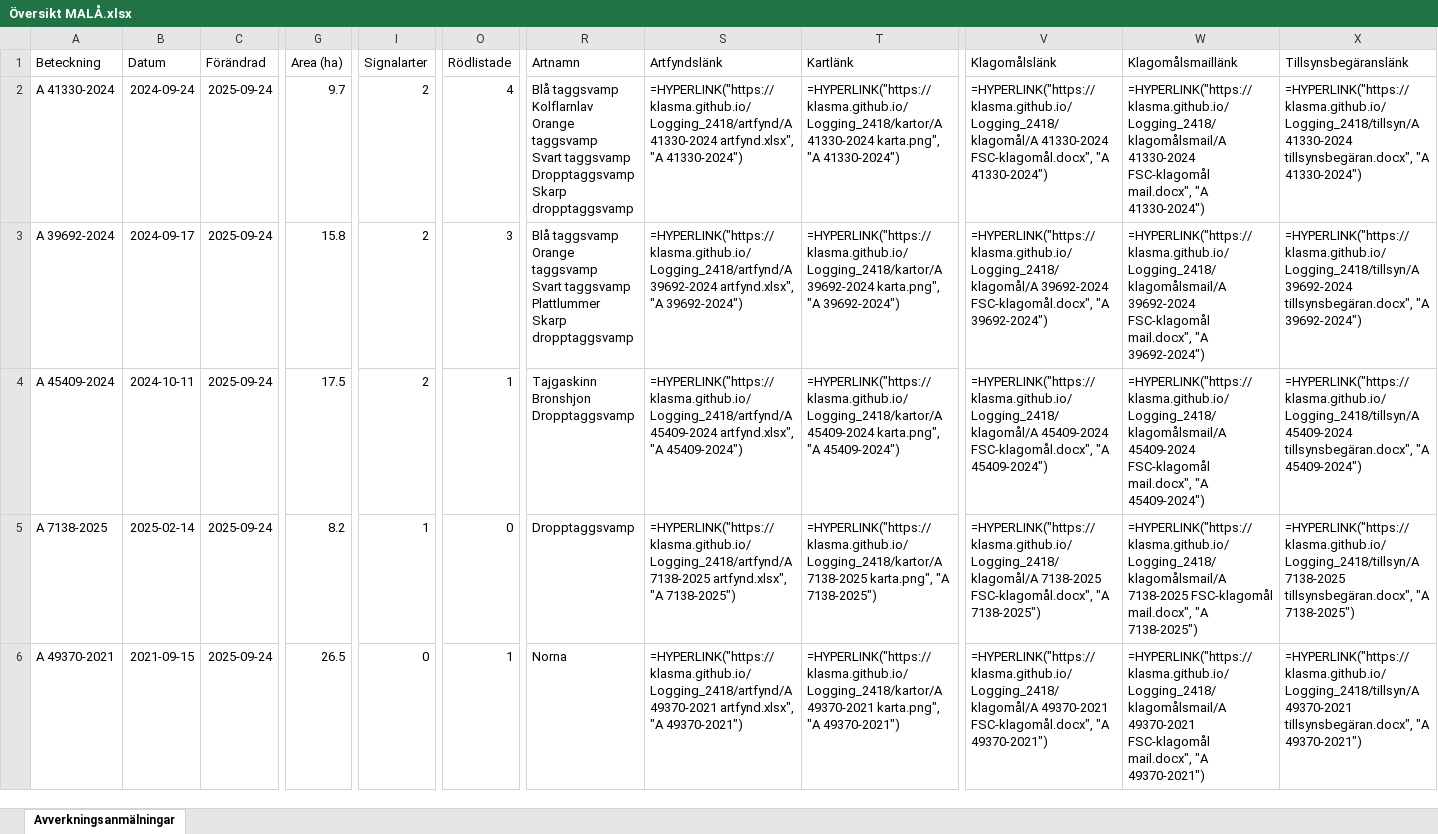
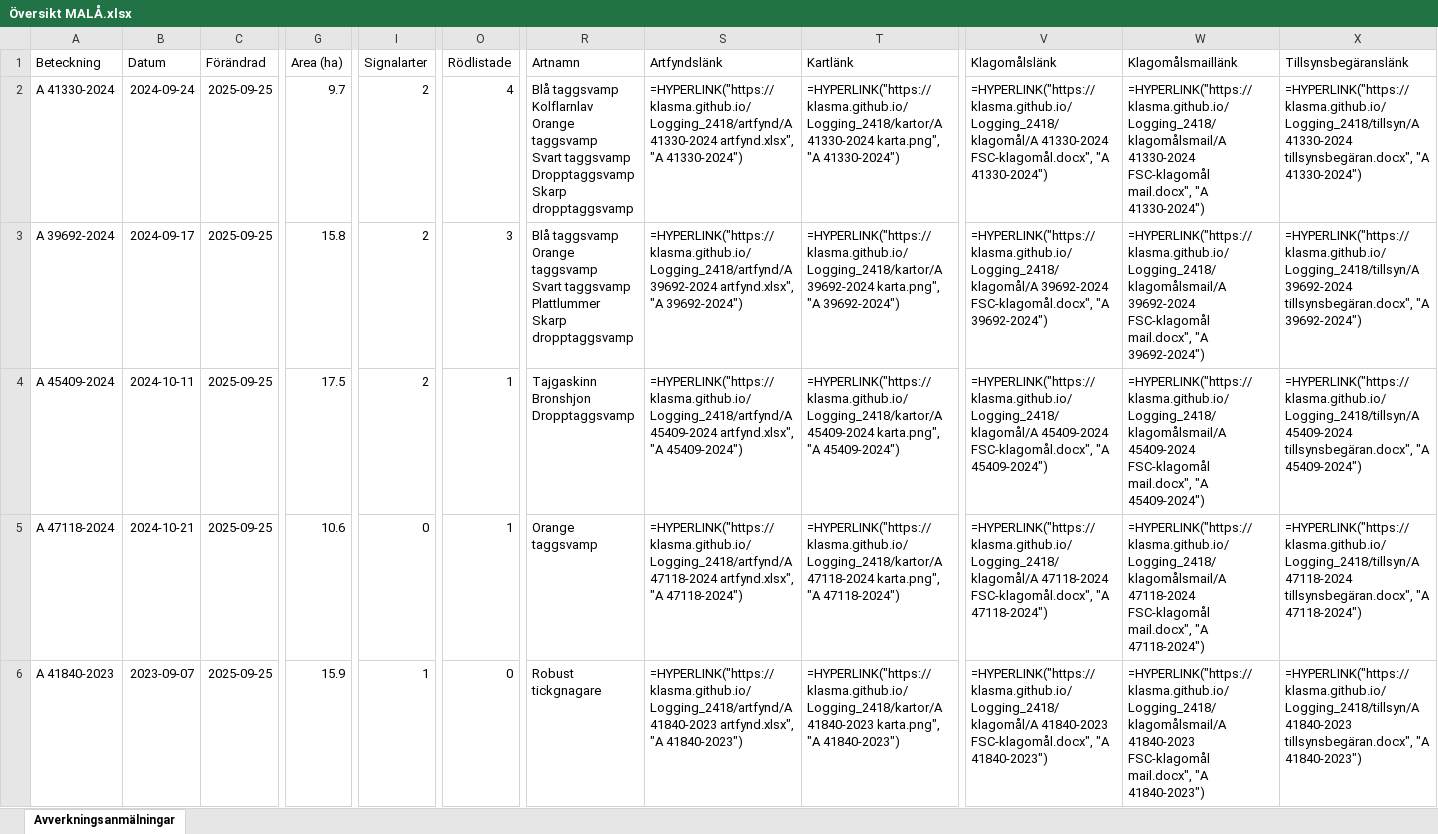
Before and after one commit to klasma/Logging_2418, an Excel workbook: Översikt MALÅ.xlsx, sheet Avverkningsanmälningar, drawn as a sheet; only a part is shown, gaps mark what is left out; values as stored, in another font and other column widths than the file's, no borders; formulas without a stored value are shown as written; the diff covers the shown part only; the diff names each change by its address in the sheet, - before the commit and + after, or states it on an @@ line.

```diff
--- a/Översikt MALÅ.xlsx (sheet Avverkningsanmälningar)
+++ b/Översikt MALÅ.xlsx (sheet Avverkningsanmälningar)
-C2:C6 (Förändrad): 2025-09-24
+C2:C6 (Förändrad): 2025-09-25
-A5 (Beteckning): A 7138-2025
+A5 (Beteckning): A 47118-2024
-B5 (Datum): 2025-02-14
+B5 (Datum): 2024-10-21
-G5 (Area (ha)): 8.2
+G5 (Area (ha)): 10.6
-I5 (Signalarter): 1
+I5 (Signalarter): 0
-O5 (Rödlistade): 0
+O5 (Rödlistade): 1
-R5 (Artnamn): Dropptaggsvamp
+R5 (Artnamn): Orange taggsvamp
-S5 (Artfyndslänk): =HYPERLINK("https://klasma.github.io/Logging_2418/artfynd/A 7138-2025 artfynd.xlsx", "A 7138-2025")
+S5 (Artfyndslänk): =HYPERLINK("https://klasma.github.io/Logging_2418/artfynd/A 47118-2024 artfynd.xlsx", "A 47118-2024")
-T5 (Kartlänk): =HYPERLINK("https://klasma.github.io/Logging_2418/kartor/A 7138-2025 karta.png", "A 7138-2025")
+T5 (Kartlänk): =HYPERLINK("https://klasma.github.io/Logging_2418/kartor/A 47118-2024 karta.png", "A 47118-2024")
-V5 (Klagomålslänk): =HYPERLINK("https://klasma.github.io/Logging_2418/klagomål/A 7138-2025 FSC-klagomål.docx", "A 7138-2025")
+V5 (Klagomålslänk): =HYPERLINK("https://klasma.github.io/Logging_2418/klagomål/A 47118-2024 FSC-klagomål.docx", "A 47118-2024")
-W5 (Klagomålsmaillänk): =HYPERLINK("https://klasma.github.io/Logging_2418/klagomålsmail/A 7138-2025 FSC-klagomål mail.docx", "A 7138-2025")
+W5 (Klagomålsmaillänk): =HYPERLINK("https://klasma.github.io/Logging_2418/klagomålsmail/A 47118-2024 FSC-klagomål mail.docx", "A 47118-2024")
-X5 (Tillsynsbegäranslänk): =HYPERLINK("https://klasma.github.io/Logging_2418/tillsyn/A 7138-2025 tillsynsbegäran.docx", "A 7138-2025")
+X5 (Tillsynsbegäranslänk): =HYPERLINK("https://klasma.github.io/Logging_2418/tillsyn/A 47118-2024 tillsynsbegäran.docx", "A 47118-2024")
-A6 (Beteckning): A 49370-2021
+A6 (Beteckning): A 41840-2023
-B6 (Datum): 2021-09-15
+B6 (Datum): 2023-09-07
-G6 (Area (ha)): 26.5
+G6 (Area (ha)): 15.9
-I6 (Signalarter): 0
+I6 (Signalarter): 1
-O6 (Rödlistade): 1
+O6 (Rödlistade): 0
-R6 (Artnamn): Norna
+R6 (Artnamn): Robust tickgnagare
-S6 (Artfyndslänk): =HYPERLINK("https://klasma.github.io/Logging_2418/artfynd/A 49370-2021 artfynd.xlsx", "A 49370-2021")
+S6 (Artfyndslänk): =HYPERLINK("https://klasma.github.io/Logging_2418/artfynd/A 41840-2023 artfynd.xlsx", "A 41840-2023")
-T6 (Kartlänk): =HYPERLINK("https://klasma.github.io/Logging_2418/kartor/A 49370-2021 karta.png", "A 49370-2021")
+T6 (Kartlänk): =HYPERLINK("https://klasma.github.io/Logging_2418/kartor/A 41840-2023 karta.png", "A 41840-2023")
-V6 (Klagomålslänk): =HYPERLINK("https://klasma.github.io/Logging_2418/klagomål/A 49370-2021 FSC-klagomål.docx", "A 49370-2021")
+V6 (Klagomålslänk): =HYPERLINK("https://klasma.github.io/Logging_2418/klagomål/A 41840-2023 FSC-klagomål.docx", "A 41840-2023")
-W6 (Klagomålsmaillänk): =HYPERLINK("https://klasma.github.io/Logging_2418/klagomålsmail/A 49370-2021 FSC-klagomål mail.docx", "A 49370-2021")
+W6 (Klagomålsmaillänk): =HYPERLINK("https://klasma.github.io/Logging_2418/klagomålsmail/A 41840-2023 FSC-klagomål mail.docx", "A 41840-2023")
-X6 (Tillsynsbegäranslänk): =HYPERLINK("https://klasma.github.io/Logging_2418/tillsyn/A 49370-2021 tillsynsbegäran.docx", "A 49370-2021")
+X6 (Tillsynsbegäranslänk): =HYPERLINK("https://klasma.github.io/Logging_2418/tillsyn/A 41840-2023 tillsynsbegäran.docx", "A 41840-2023")
```
Also changed, not shown: 1470 edited cells elsewhere in this sheet, artfynd/A 39692-2024 artfynd.xlsx, artfynd/A 41330-2024 artfynd.xlsx, 34 other files.
